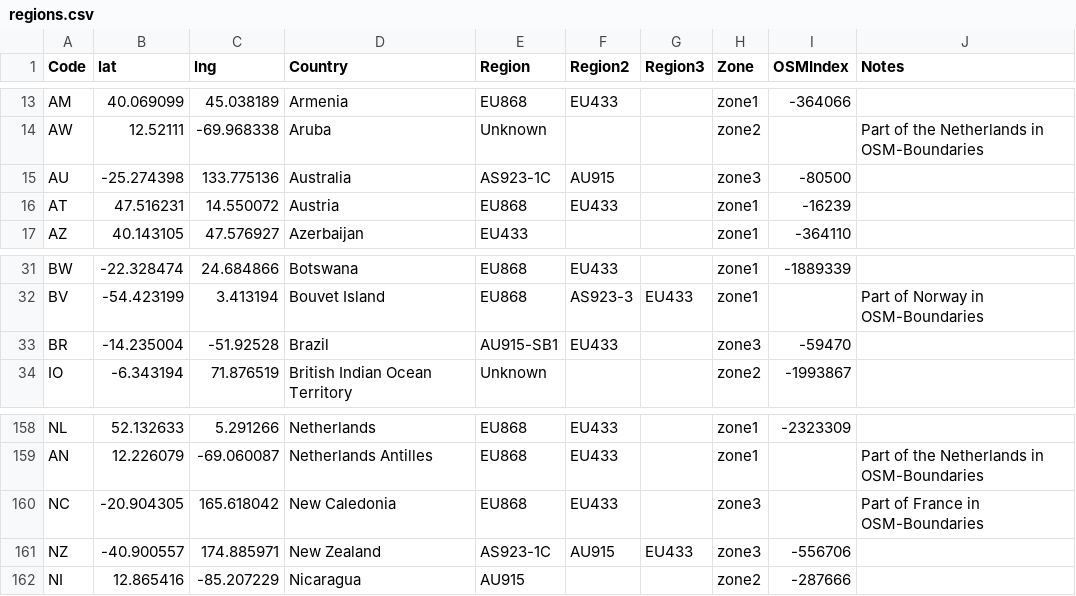
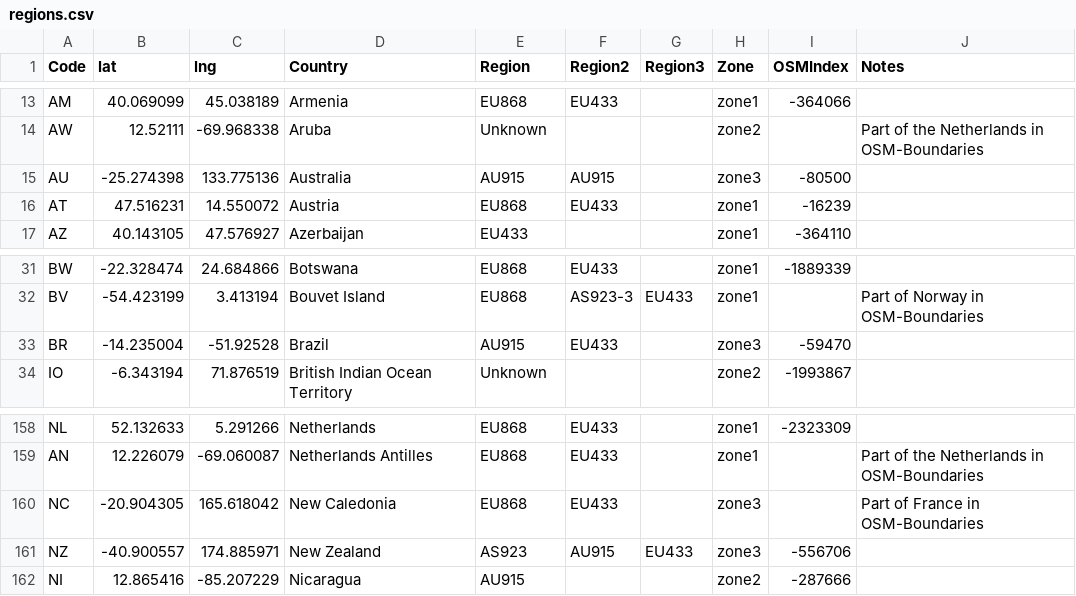
Before and after one commit to dewi-alliance/hplans, a CSV file: regions.csv, drawn as a sheet; only a part is shown, gaps mark what is left out.

```diff
--- a/regions.csv
+++ b/regions.csv
@@ -14,3 +14,3 @@ AM,40.069099,45.038189,Armenia,EU868,EU433,,zone1,-364066,
 AW,12.52111,-69.968338,Aruba,Unknown,,,zone2,,Part of the Netherlands in OSM-Boundaries
-AU,-25.274398,133.775136,Australia,AS923-1C,AU915,,zone3,-80500,
+AU,-25.274398,133.775136,Australia,AU915,AU915,,zone3,-80500,
 AT,47.516231,14.550072,Austria,EU868,EU433,,zone1,-16239,
@@ -32,3 +32,3 @@ BW,-22.328474,24.684866,Botswana,EU868,EU433,,zone1,-1889339,
 BV,-54.423199,3.413194,Bouvet Island,EU868,AS923-3,EU433,zone1,,Part of Norway in OSM-Boundaries
-BR,-14.235004,-51.92528,Brazil,AU915-SB1,EU433,,zone3,-59470,
+BR,-14.235004,-51.92528,Brazil,AU915,EU433,,zone3,-59470,
 IO,-6.343194,71.876519,British Indian Ocean Territory,Unknown,,,zone2,-1993867,
@@ -160,3 +160,3 @@ AN,12.226079,-69.060087,Netherlands Antilles,EU868,EU433,,zone1,,Part of the Net
 NC,-20.904305,165.618042,New Caledonia,EU868,EU433,,zone3,,Part of France in OSM-Boundaries
-NZ,-40.900557,174.885971,New Zealand,AS923-1C,AU915,EU433,zone3,-556706,
+NZ,-40.900557,174.885971,New Zealand,AS923,AU915,EU433,zone3,-556706,
 NI,12.865416,-85.207229,Nicaragua,AU915,,,zone2,-287666,
```
Also changed, not shown: 6 other files.
